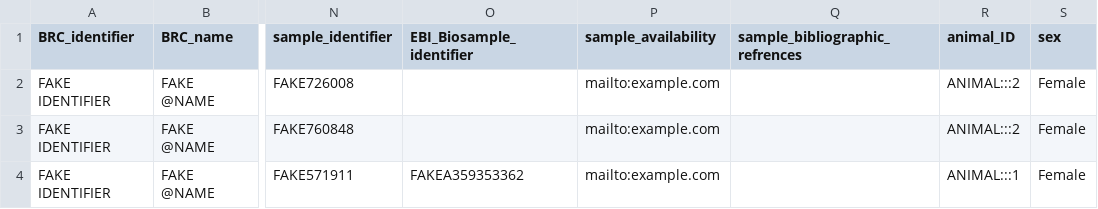
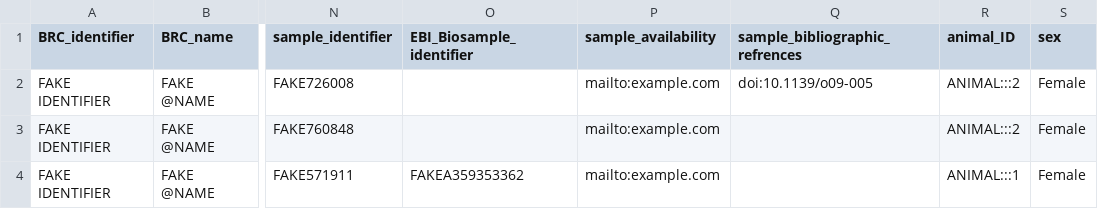
Before and after one commit to cnr-ibba/IMAGE-InjectTool, a CSV file: django-data/image/common/crbanim_test_data.csv, drawn as a sheet; only a part is shown, gaps mark what is left out; the diff names each change by its address in the sheet, - before the commit and + after, or states it on an @@ line.

Commit message:
:recycle: writing publication for sample - refactoring validation message
Charfield for ArrayField is too short for error messages. Changed in
TextField. Tracking sample_bibliographic_refrences for sample

```diff
--- a/django-data/image/common/crbanim_test_data.csv
+++ b/django-data/image/common/crbanim_test_data.csv
-Q2 (sample_bibliographic_refrences): (empty)
+Q2 (sample_bibliographic_refrences): doi:10.1139/o09-005
```
Also changed, not shown: 4 other files.
